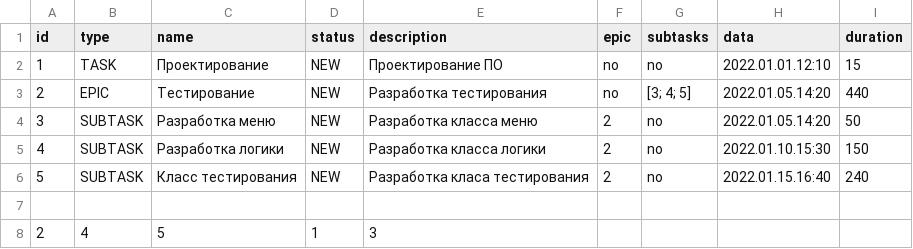
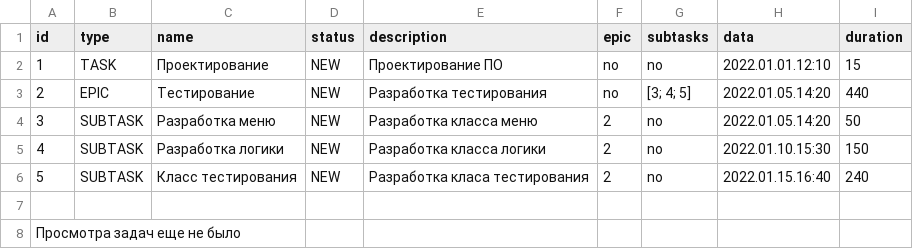
Before and after one commit to s-j11/TaskTracker, a CSV file: src/store/test.csv, drawn as a sheet; removed rows and columns are numbered as before the commit, all else as after; the diff names each change by its address in the sheet, - before the commit and + after, or states it on an @@ line.

```diff
--- a/src/store/test.csv
+++ b/src/store/test.csv
-row 8: 2 | 4 | 5 | 1 | 3
+row 8: Просмотра задач еще не было
```
Also changed, not shown: 6 other files.
